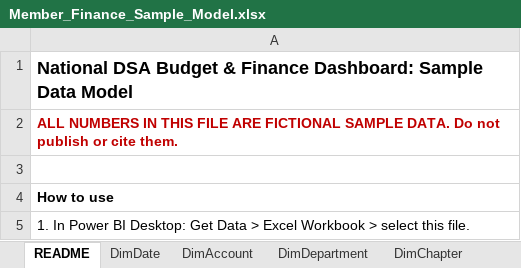
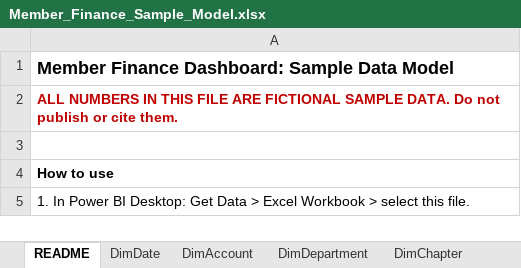
Before and after one commit to michelleleonard23/member_dashboard, an Excel workbook: Member_Finance_Sample_Model.xlsx, sheet README, drawn as a sheet; only a part is shown; values as stored, in another font and other column widths than the file's, no borders; the diff names each change by its address in the sheet, - before the commit and + after, or states it on an @@ line.

Commit message:
Add files via upload

```diff
--- a/Member_Finance_Sample_Model.xlsx (sheet README)
+++ b/Member_Finance_Sample_Model.xlsx (sheet README)
-A1: National DSA Budget & Finance Dashboard:…
+A1: Member Finance Dashboard:…
```
